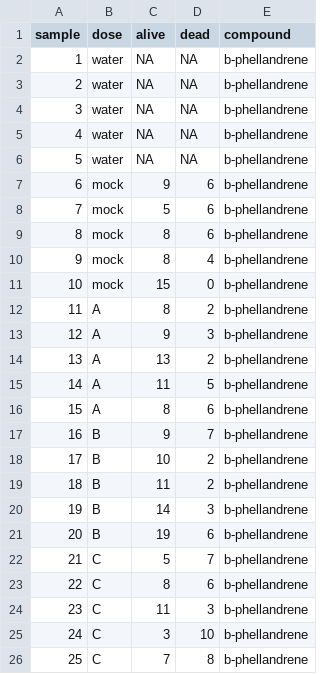
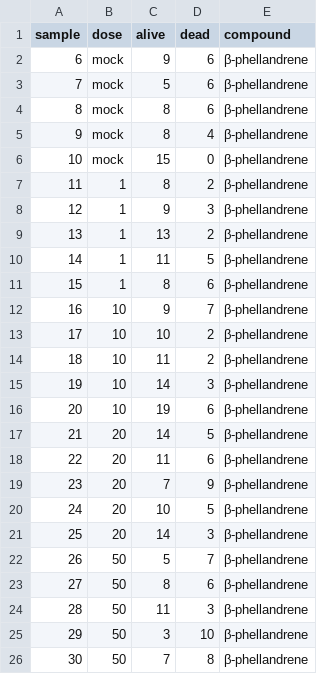
Before and after one commit to BleekerLab/natural-insecticides-thrips-whiteflies, a TSV file: Figure6_controlled_toxicity_bioassays/wf_b-phellandrene.tsv, drawn as a sheet.

```diff
--- a/Figure6_controlled_toxicity_bioassays/wf_b-phellandrene.tsv
+++ b/Figure6_controlled_toxicity_bioassays/wf_b-phellandrene.tsv
@@ -1,26 +1,26 @@
 sample	dose	alive	dead	compound
-1	water	NA	NA	b-phellandrene
-2	water	NA	NA	b-phellandrene
-3	water	NA	NA	b-phellandrene
-4	water	NA	NA	b-phellandrene
-5	water	NA	NA	b-phellandrene
-6	mock	9	6	b-phellandrene
-7	mock	5	6	b-phellandrene
-8	mock	8	6	b-phellandrene
-9	mock	8	4	b-phellandrene
-10	mock	15	0	b-phellandrene
-11	A	8	2	b-phellandrene
-12	A	9	3	b-phellandrene
-13	A	13	2	b-phellandrene
-14	A	11	5	b-phellandrene
-15	A	8	6	b-phellandrene
-16	B	9	7	b-phellandrene
-17	B	10	2	b-phellandrene
-18	B	11	2	b-phellandrene
-19	B	14	3	b-phellandrene
-20	B	19	6	b-phellandrene
-21	C	5	7	b-phellandrene
-22	C	8	6	b-phellandrene
-23	C	11	3	b-phellandrene
-24	C	3	10	b-phellandrene
-25	C	7	8	b-phellandrene
+6	mock	9	6	β-phellandrene
+7	mock	5	6	β-phellandrene
+8	mock	8	6	β-phellandrene
+9	mock	8	4	β-phellandrene
+10	mock	15	0	β-phellandrene
+11	1	8	2	β-phellandrene
+12	1	9	3	β-phellandrene
+13	1	13	2	β-phellandrene
+14	1	11	5	β-phellandrene
+15	1	8	6	β-phellandrene
+16	10	9	7	β-phellandrene
+17	10	10	2	β-phellandrene
+18	10	11	2	β-phellandrene
+19	10	14	3	β-phellandrene
+20	10	19	6	β-phellandrene
+21	20	14	5	β-phellandrene
+22	20	11	6	β-phellandrene
+23	20	7	9	β-phellandrene
+24	20	10	5	β-phellandrene
+25	20	14	3	β-phellandrene
+26	50	5	7	β-phellandrene
+27	50	8	6	β-phellandrene
+28	50	11	3	β-phellandrene
+29	50	3	10	β-phellandrene
+30	50	7	8	β-phellandrene
```
Also changed, not shown: Figure6_controlled_toxicity_bioassays/wf_2-tridecanone.tsv, Figure6_controlled_toxicity_bioassays/wf_pinene.tsv, 5 other files.
